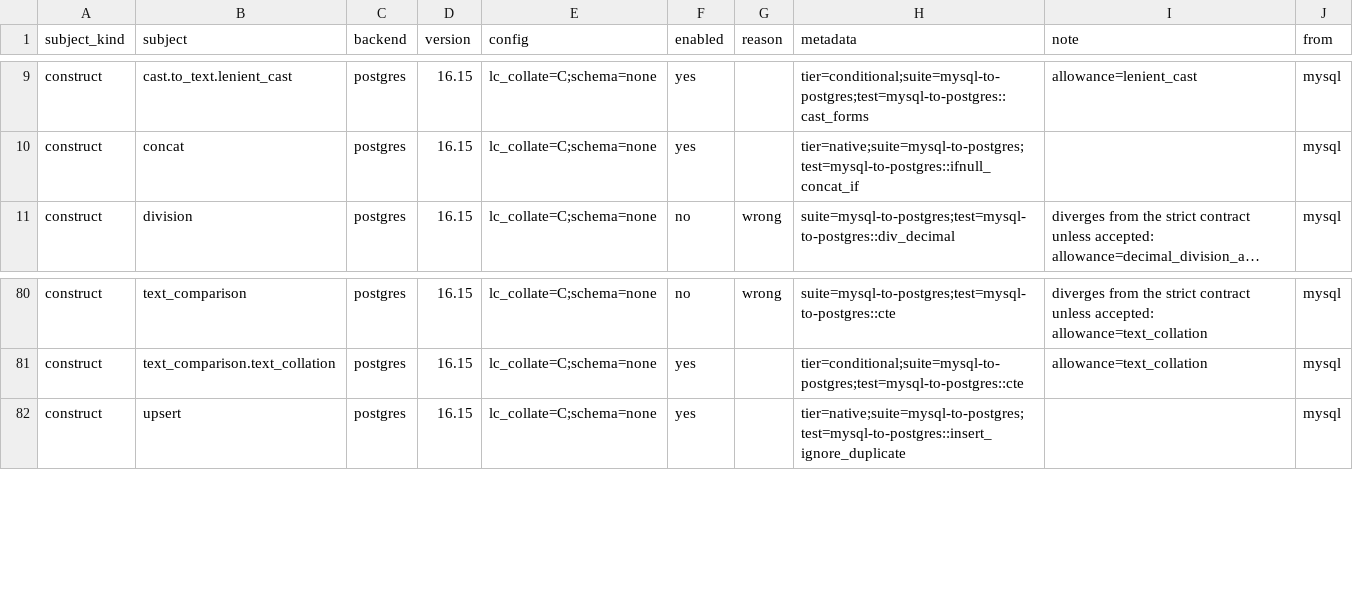
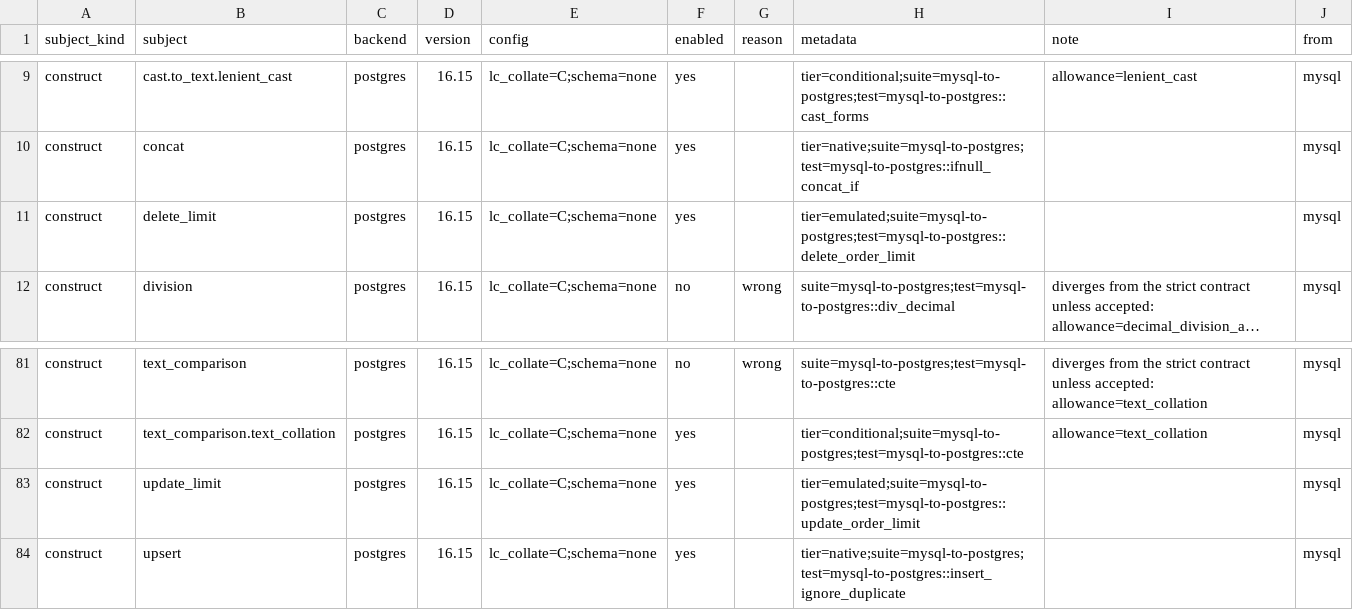
Before and after one commit to ThinkersJournal/unisql, a TSV file: crates/unisql-dialect-postgres/matrix-postgres-from-mysql.tsv, drawn as a sheet; only a part is shown, gaps mark what is left out; long unchanged cells end in …; the diff names each change by its address in the sheet, - before the commit and + after, or states it on an @@ line.

```diff
--- a/crates/unisql-dialect-postgres/matrix-postgres-from-mysql.tsv
+++ b/crates/unisql-dialect-postgres/matrix-postgres-from-mysql.tsv
+row 11: construct | delete_limit | postgres | 16.15 | lc_collate=C;schema=none | yes |  | tier=emulated;suite=mysql-to-postgres;test=mysql-to-postgres::delete_order_limit |  | mysql
+row 83: construct | update_limit | postgres | 16.15 | lc_collate=C;schema=none | yes |  | tier=emulated;suite=mysql-to-postgres;test=mysql-to-postgres::update_order_limit |  | mysql
```
Also changed, not shown: crates/unisql-dialect-postgres/matrix-postgres-from-mariadb.tsv, crates/unisql-dialect-sqlite/matrix-sqlite-from-mysql.tsv, 19 other files.
